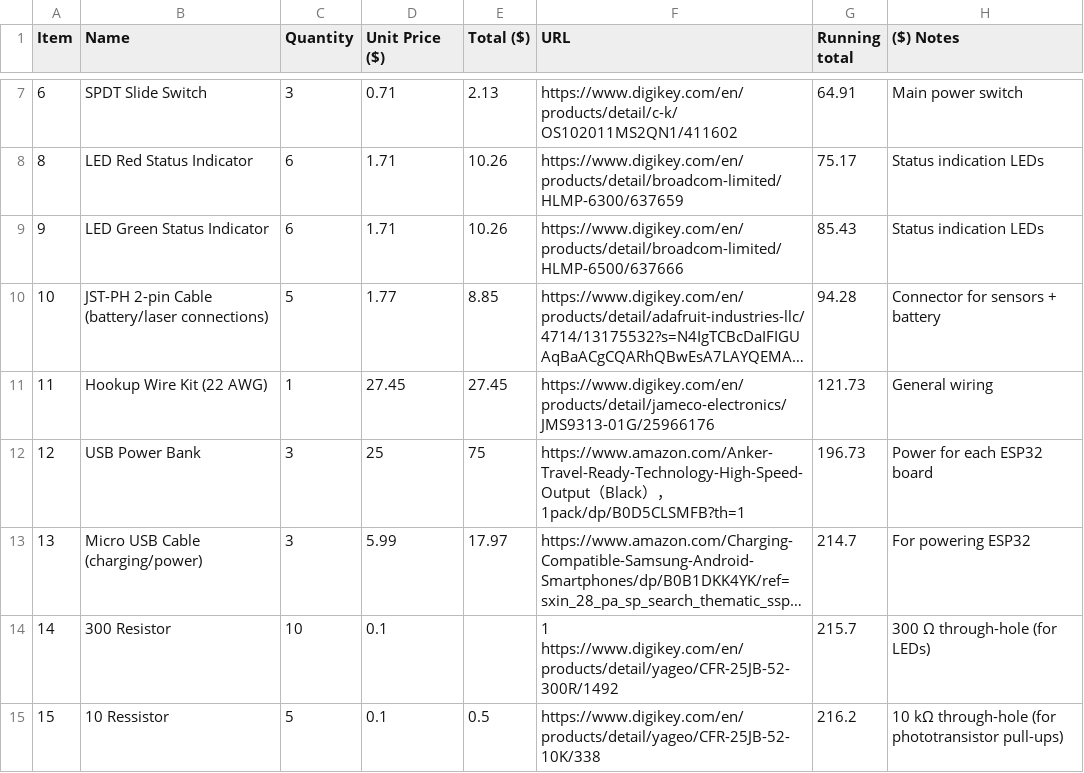
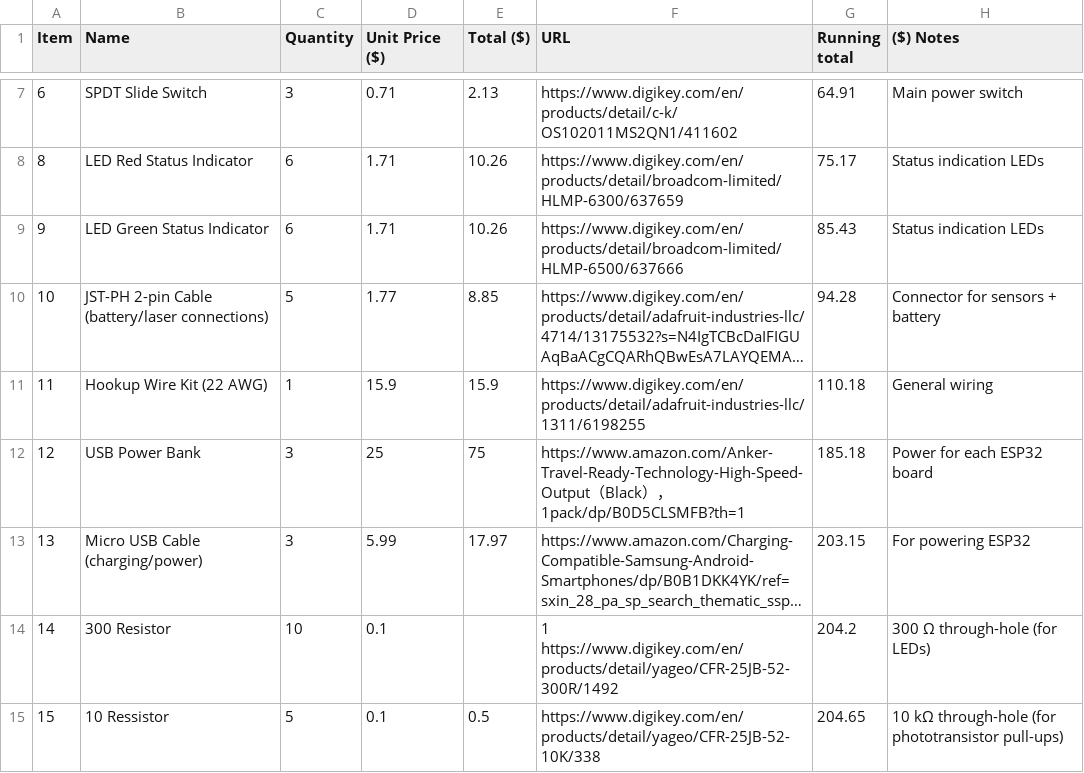
Before and after one commit to YoshiHack/40ydDashTimer, a CSV file: BOM.csv, drawn as a sheet; only a part is shown, gaps mark what is left out; long unchanged cells end in …; the diff names each change by its address in the sheet, - before the commit and + after, or states it on an @@ line.

Commit message:
Revise component details in BOM.csv
Updated quantities and prices for several components in the BOM.

```diff
--- a/BOM.csv
+++ b/BOM.csv
-D11 (Unit Price ($)): 27.45
+D11 (Unit Price ($)): 15.9
-E11 (Total ($)): 27.45
+E11 (Total ($)): 15.9
-F11 (URL): https://www.digikey.com/en/products/detail/jameco-electronics/JMS9313-01G/25966176
+F11 (URL): https://www.digikey.com/en/products/detail/adafruit-industries-llc/1311/6198255
-G11 (Running total): 121.73
+G11 (Running total): 110.18
-G12 (Running total): 196.73
+G12 (Running total): 185.18
-G13 (Running total): 214.7
+G13 (Running total): 203.15
-G14 (Running total): 215.7
+G14 (Running total): 204.2
-G15 (Running total): 216.2
+G15 (Running total): 204.65
```
